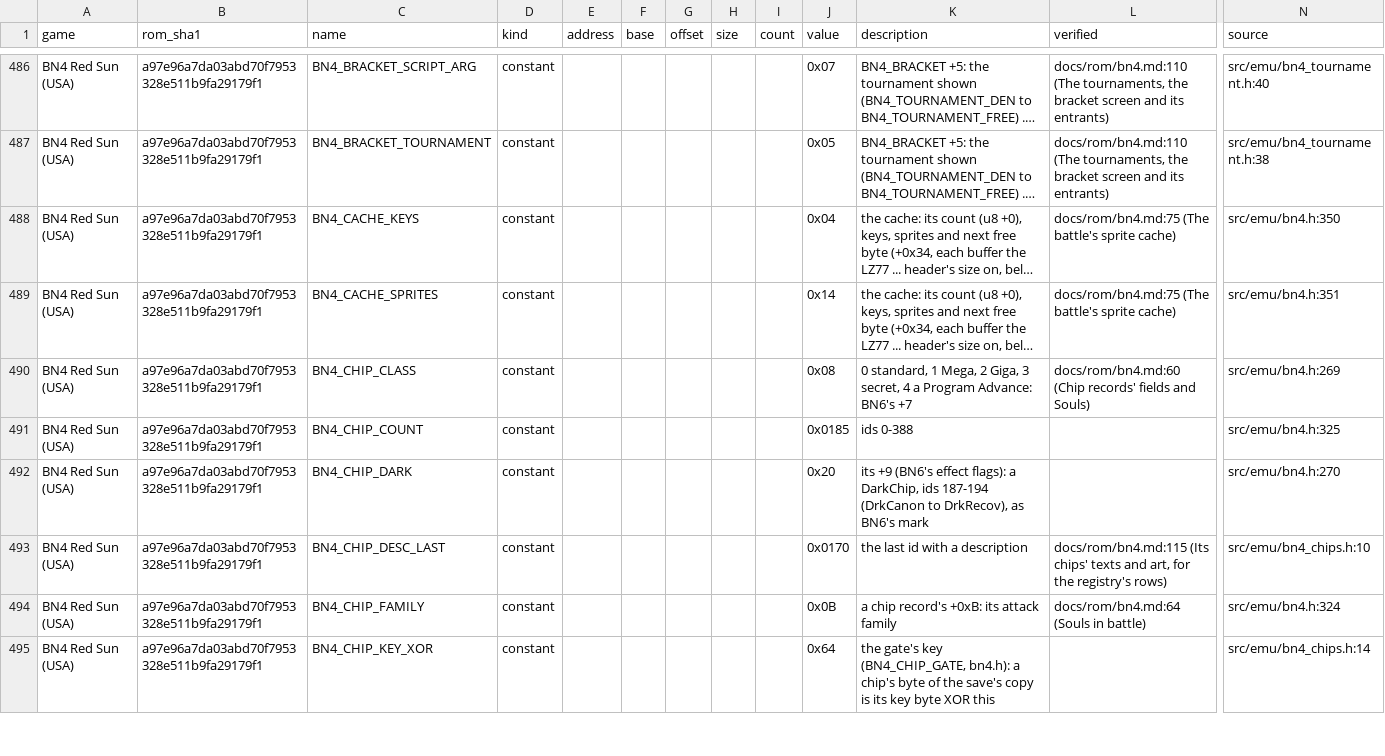
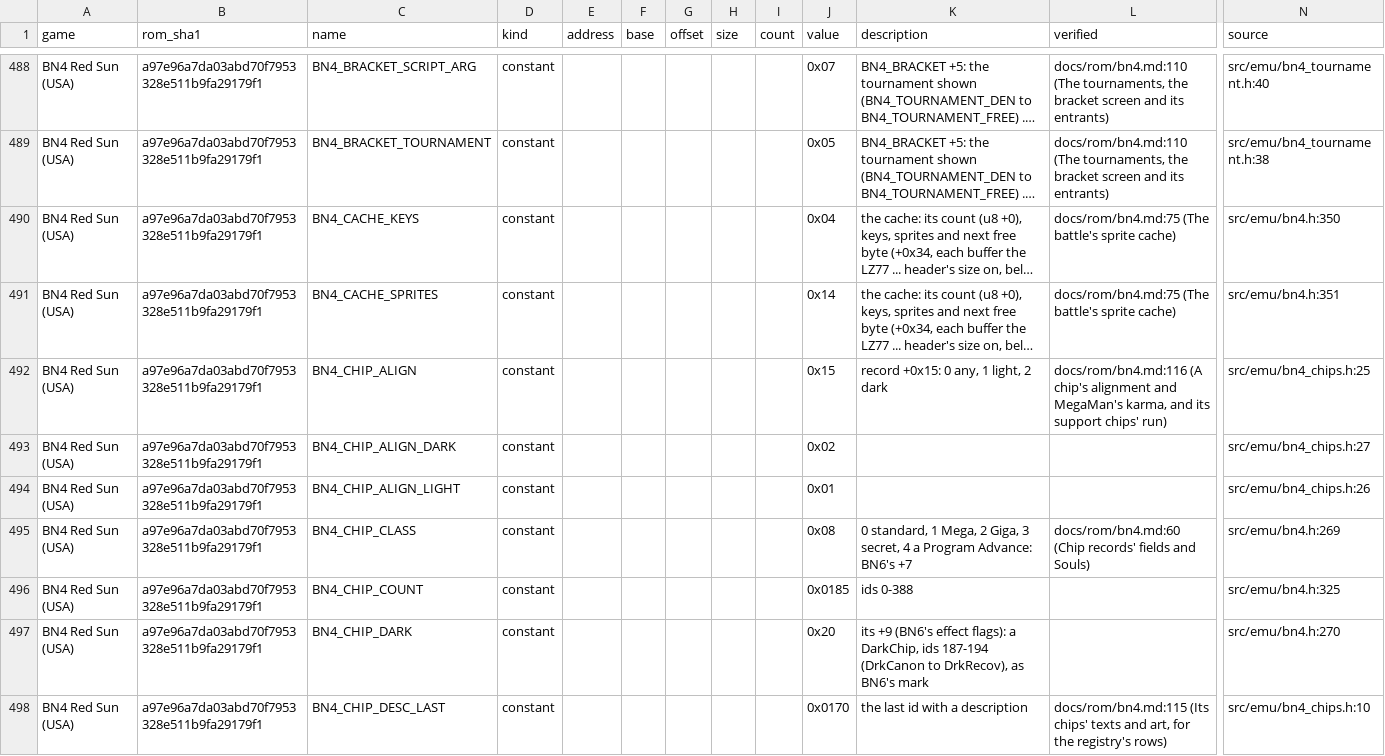
Before and after one commit to saschb2b/Mega-Man-Battle-Network-Cyberworld-Endless, a CSV file: docs/symbols/bn4-red-sun-us.csv, drawn as a sheet; only a part is shown, gaps mark what is left out; the shorter side is filled out with more unchanged rows; long unchanged cells end in …; rows hold the shown columns only; the diff covers the shown part only; the diff names each change by its address in the sheet, - before the commit and + after, or states it on an @@ line.

Commit message:
BN4's chips: unit 3 under way, the six "on BN6's code" are not, BN4's light and dark chips
docs/multirom/bn4-chips.md, the differential's page, docs/rom/bn4.md's row, the sources' claim,
the ledger and the symbol files.

```diff
--- a/docs/symbols/bn4-red-sun-us.csv
+++ b/docs/symbols/bn4-red-sun-us.csv
+row 492: BN4 Red Sun (USA) | a97e96a7da03abd70f7953328e511b9fa29179f1 | BN4_CHIP_ALIGN | constant |  |  |  |  |  | 0x15 | record +0x15: 0 any, 1 light, 2 dark | docs/rom/bn4.md:116 (A chip's alignment and MegaMan's karma, and its support chips' run) | src/emu/bn4_chips.h:25
+row 493: BN4 Red Sun (USA) | a97e96a7da03abd70f7953328e511b9fa29179f1 | BN4_CHIP_ALIGN_DARK | constant |  |  |  |  |  | 0x02 |  |  | src/emu/bn4_chips.h:27
+row 494: BN4 Red Sun (USA) | a97e96a7da03abd70f7953328e511b9fa29179f1 | BN4_CHIP_ALIGN_LIGHT | constant |  |  |  |  |  | 0x01 |  |  | src/emu/bn4_chips.h:26
```
Also changed, not shown: 5 added rows and 1 edited cell elsewhere in this file, 14 other files.
